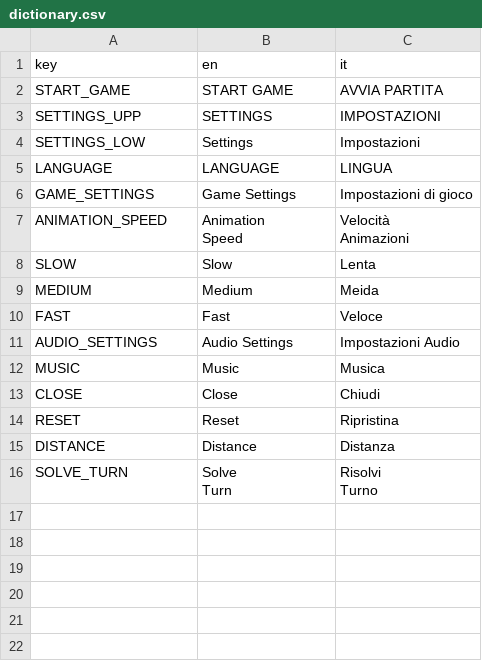
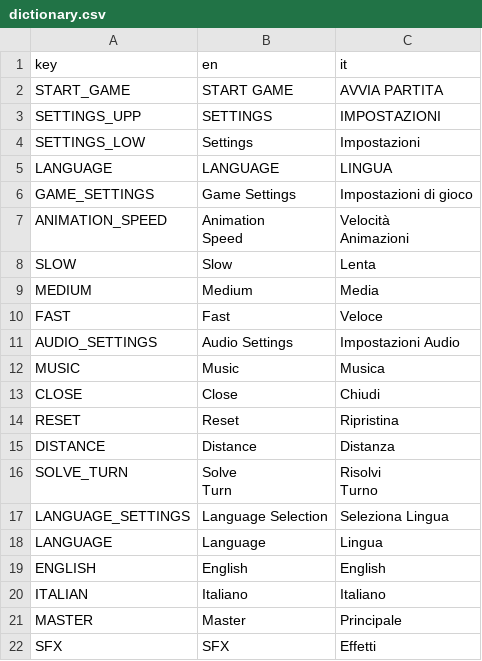
Before and after one commit to Sugo98/godot-77, a CSV file: assets/localization/dictionary.csv, drawn as a sheet.

```diff
--- a/assets/localization/dictionary.csv
+++ b/assets/localization/dictionary.csv
@@ -10,3 +10,3 @@ Animazioni"
 SLOW,Slow,Lenta
-MEDIUM,Medium,Meida
+MEDIUM,Medium,Media
 FAST,Fast,Veloce
@@ -20 +20,7 @@ Turn","Risolvi
 Turno"
+LANGUAGE_SETTINGS,Language Selection,Seleziona Lingua
+LANGUAGE,Language,Lingua
+ENGLISH,English,English
+ITALIAN,Italiano,Italiano
+MASTER,Master,Principale
+SFX,SFX,Effetti
```
Also changed, not shown: 4 other files.
